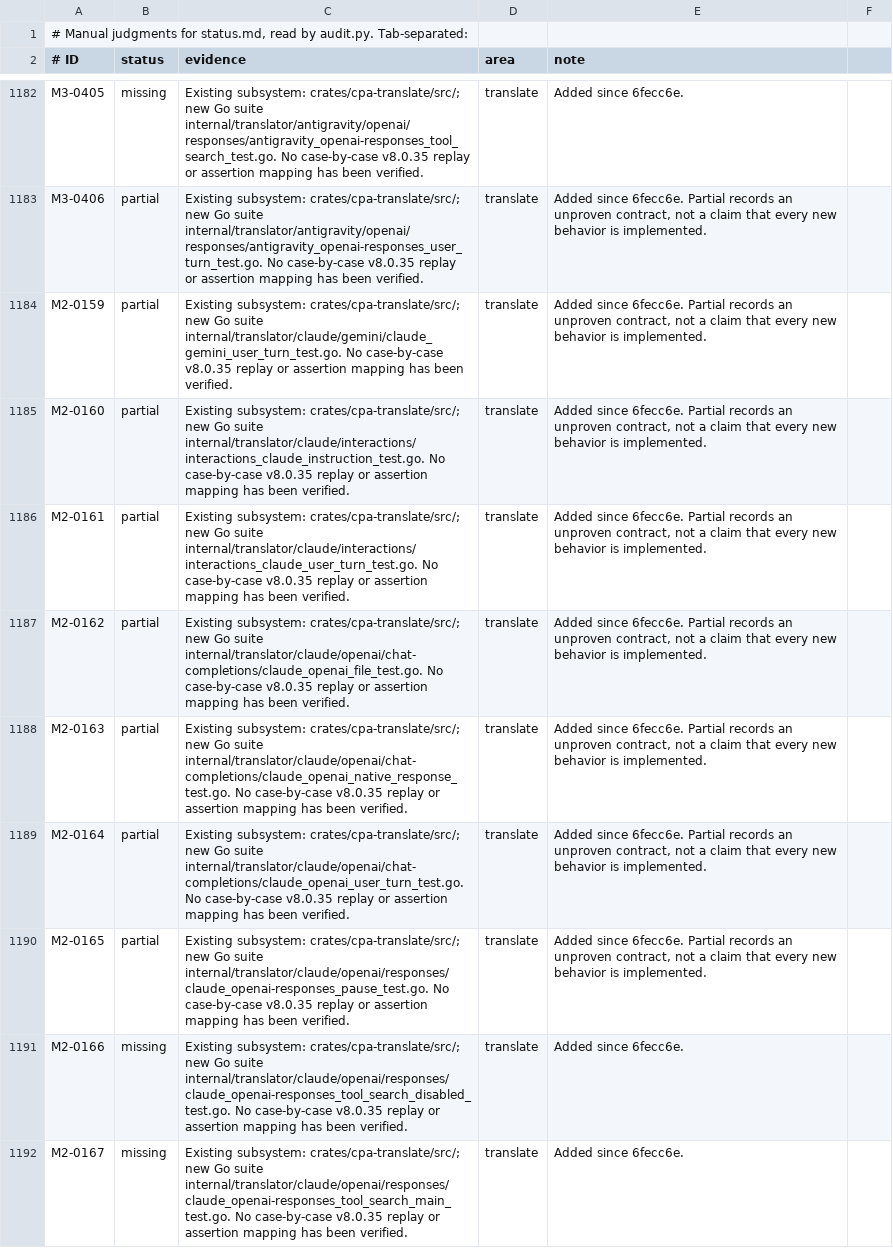
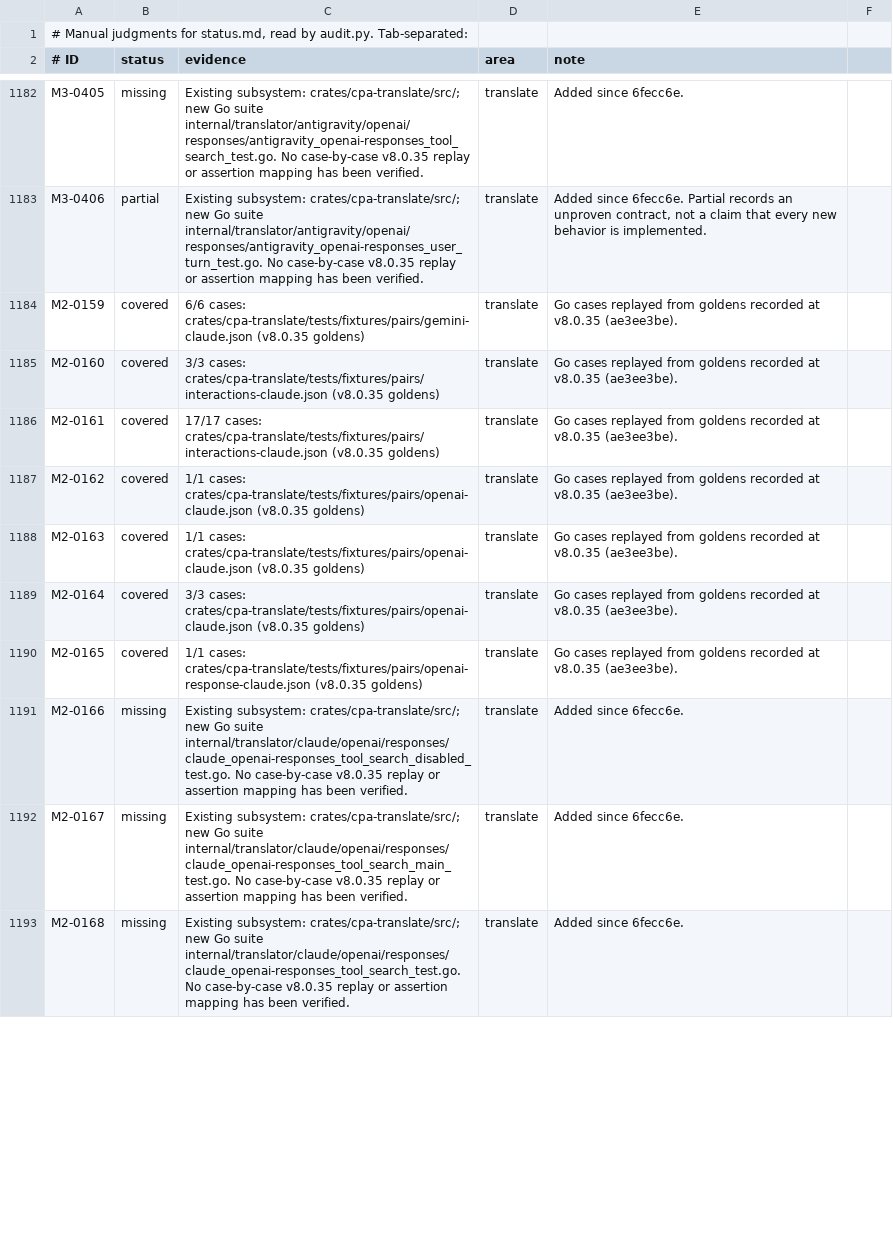
Before and after one commit to DarkEden-coding/sub-api-proxy, a TSV file: docs/parity-audit/manual.tsv, drawn as a sheet; only a part is shown, gaps mark what is left out; the shorter side is filled out with more unchanged rows; the diff covers the shown part only.

Commit message:
Claude translation: refuse emptied Responses user turns, harvest envelope calls, docs
Responses to Claude refuses a user turn left empty by file or audio parts
(f51624aa) and Haiku 5+ rejects assistant prefill (911f49cb's translator
part). The harvest records TranslateRequestEnvelope calls and the byte-form
converters of envelope pairs, which adds the v8.0.35 user-turn, file,
reasoning-order and server-tool cases to the Claude pair goldens.

```diff
--- a/docs/parity-audit/manual.tsv
+++ b/docs/parity-audit/manual.tsv
@@ -1183,9 +1183,9 @@ M3-0405	missing	Existing subsystem: crates/cpa-translate/src/; new Go suite inte
 M3-0406	partial	Existing subsystem: crates/cpa-translate/src/; new Go suite internal/translator/antigravity/openai/responses/antigravity_openai-responses_user_turn_test.go. No case-by-case v8.0.35 replay or assertion mapping has been verified.	translate	Added since 6fecc6e. Partial records an unproven contract, not a claim that every new behavior is implemented.
-M2-0159	partial	Existing subsystem: crates/cpa-translate/src/; new Go suite internal/translator/claude/gemini/claude_gemini_user_turn_test.go. No case-by-case v8.0.35 replay or assertion mapping has been verified.	translate	Added since 6fecc6e. Partial records an unproven contract, not a claim that every new behavior is implemented.
-M2-0160	partial	Existing subsystem: crates/cpa-translate/src/; new Go suite internal/translator/claude/interactions/interactions_claude_instruction_test.go. No case-by-case v8.0.35 replay or assertion mapping has been verified.	translate	Added since 6fecc6e. Partial records an unproven contract, not a claim that every new behavior is implemented.
-M2-0161	partial	Existing subsystem: crates/cpa-translate/src/; new Go suite internal/translator/claude/interactions/interactions_claude_user_turn_test.go. No case-by-case v8.0.35 replay or assertion mapping has been verified.	translate	Added since 6fecc6e. Partial records an unproven contract, not a claim that every new behavior is implemented.
-M2-0162	partial	Existing subsystem: crates/cpa-translate/src/; new Go suite internal/translator/claude/openai/chat-completions/claude_openai_file_test.go. No case-by-case v8.0.35 replay or assertion mapping has been verified.	translate	Added since 6fecc6e. Partial records an unproven contract, not a claim that every new behavior is implemented.
-M2-0163	partial	Existing subsystem: crates/cpa-translate/src/; new Go suite internal/translator/claude/openai/chat-completions/claude_openai_native_response_test.go. No case-by-case v8.0.35 replay or assertion mapping has been verified.	translate	Added since 6fecc6e. Partial records an unproven contract, not a claim that every new behavior is implemented.
-M2-0164	partial	Existing subsystem: crates/cpa-translate/src/; new Go suite internal/translator/claude/openai/chat-completions/claude_openai_user_turn_test.go. No case-by-case v8.0.35 replay or assertion mapping has been verified.	translate	Added since 6fecc6e. Partial records an unproven contract, not a claim that every new behavior is implemented.
-M2-0165	partial	Existing subsystem: crates/cpa-translate/src/; new Go suite internal/translator/claude/openai/responses/claude_openai-responses_pause_test.go. No case-by-case v8.0.35 replay or assertion mapping has been verified.	translate	Added since 6fecc6e. Partial records an unproven contract, not a claim that every new behavior is implemented.
+M2-0159	covered	6/6 cases: crates/cpa-translate/tests/fixtures/pairs/gemini-claude.json (v8.0.35 goldens)	translate	Go cases replayed from goldens recorded at v8.0.35 (ae3ee3be).
+M2-0160	covered	3/3 cases: crates/cpa-translate/tests/fixtures/pairs/interactions-claude.json (v8.0.35 goldens)	translate	Go cases replayed from goldens recorded at v8.0.35 (ae3ee3be).
+M2-0161	covered	17/17 cases: crates/cpa-translate/tests/fixtures/pairs/interactions-claude.json (v8.0.35 goldens)	translate	Go cases replayed from goldens recorded at v8.0.35 (ae3ee3be).
+M2-0162	covered	1/1 cases: crates/cpa-translate/tests/fixtures/pairs/openai-claude.json (v8.0.35 goldens)	translate	Go cases replayed from goldens recorded at v8.0.35 (ae3ee3be).
+M2-0163	covered	1/1 cases: crates/cpa-translate/tests/fixtures/pairs/openai-claude.json (v8.0.35 goldens)	translate	Go cases replayed from goldens recorded at v8.0.35 (ae3ee3be).
+M2-0164	covered	3/3 cases: crates/cpa-translate/tests/fixtures/pairs/openai-claude.json (v8.0.35 goldens)	translate	Go cases replayed from goldens recorded at v8.0.35 (ae3ee3be).
+M2-0165	covered	1/1 cases: crates/cpa-translate/tests/fixtures/pairs/openai-response-claude.json (v8.0.35 goldens)	translate	Go cases replayed from goldens recorded at v8.0.35 (ae3ee3be).
 M2-0166	missing	Existing subsystem: crates/cpa-translate/src/; new Go suite internal/translator/claude/openai/responses/claude_openai-responses_tool_search_disabled_test.go. No case-by-case v8.0.35 replay or assertion mapping has been verified.	translate	Added since 6fecc6e.
```
Also changed, not shown: 81 edited cells elsewhere in this file, 18 other files.
